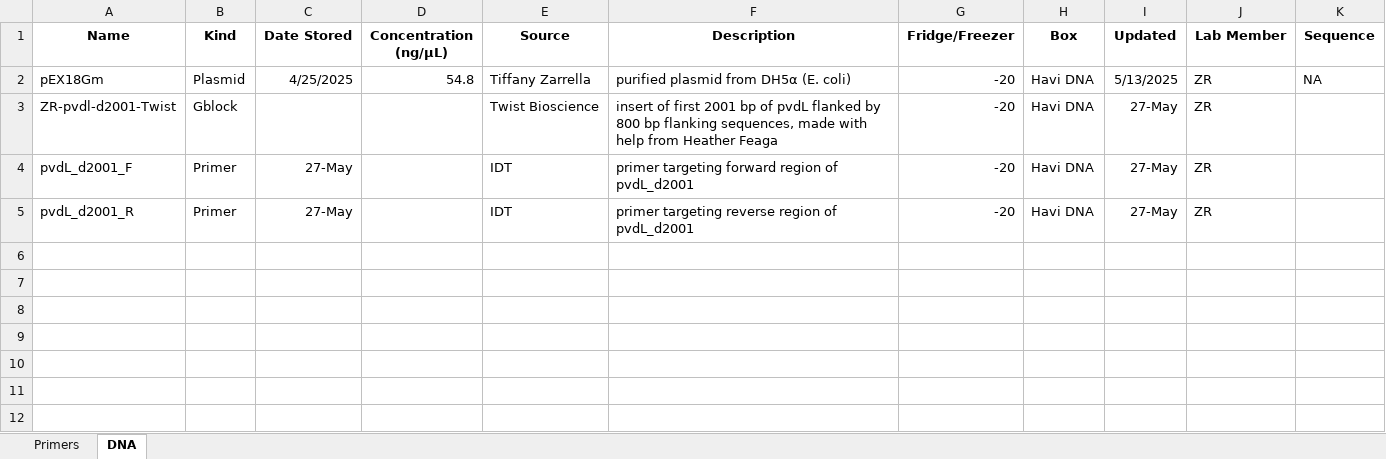
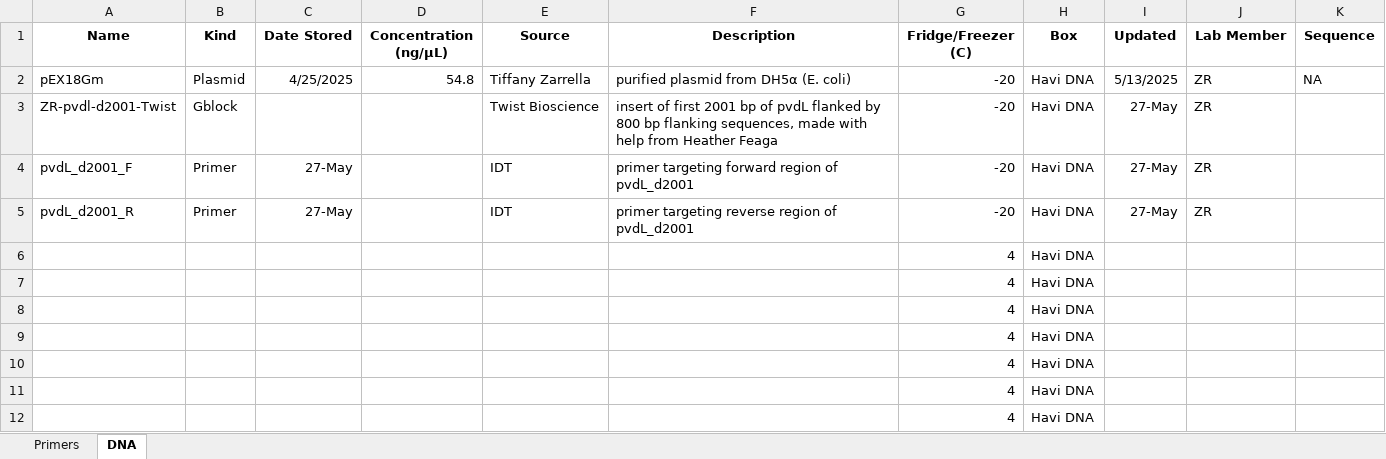
Before and after one commit to Hendry-Lab/lab_protocols, an Excel workbook: stocks_cultures_dna/primers_DNA.xlsx, sheet DNA, drawn as a sheet; values as stored, in another font and other column widths than the file's, no borders; the diff names each change by its address in the sheet, - before the commit and + after, or states it on an @@ line.

```diff
--- a/stocks_cultures_dna/primers_DNA.xlsx (sheet DNA)
+++ b/stocks_cultures_dna/primers_DNA.xlsx (sheet DNA)
-G1: Fridge/Freezer
+G1: Fridge/Freezer (C)
+row 6:  |  |  |  |  |  | 4 | Havi DNA
+row 7:  |  |  |  |  |  | 4 | Havi DNA
+row 8:  |  |  |  |  |  | 4 | Havi DNA
+row 9:  |  |  |  |  |  | 4 | Havi DNA
+row 10:  |  |  |  |  |  | 4 | Havi DNA
+row 11:  |  |  |  |  |  | 4 | Havi DNA
+row 12:  |  |  |  |  |  | 4 | Havi DNA
```
Also changed, not shown: sheet Primers, 1 other file.
